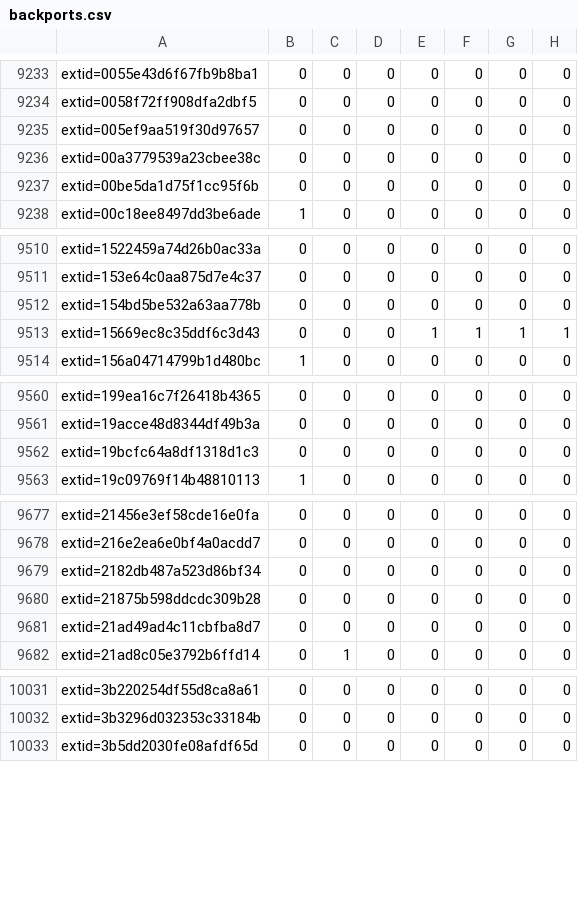
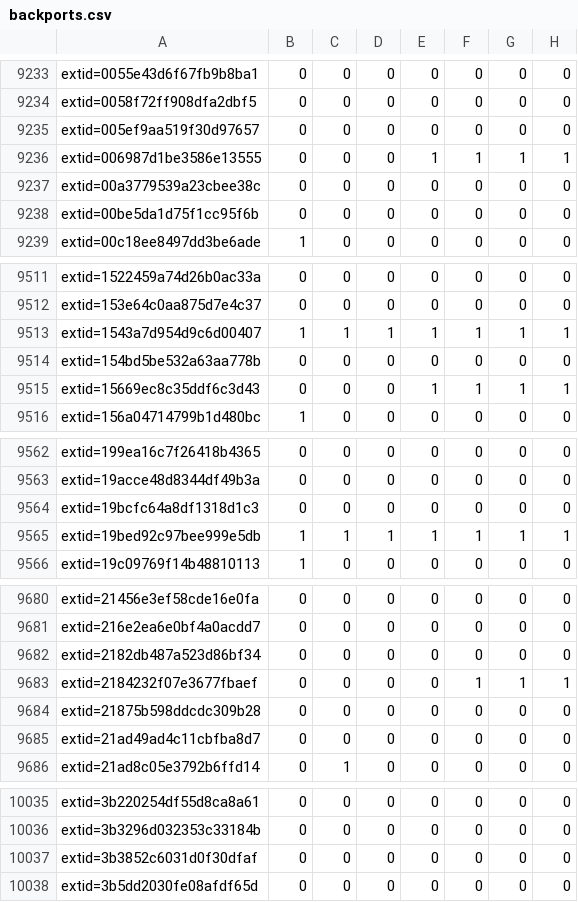
Before and after one commit to sirdarckcat/linux-queries, a CSV file: backports.csv, drawn as a sheet; only a part is shown, gaps mark what is left out; the diff covers the shown part only.

```diff
--- a/backports.csv
+++ b/backports.csv
@@ -9235,2 +9235,3 @@ extid=0058f72ff908dfa2dbf5,0,0,0,0,0,0,0
 extid=005ef9aa519f30d97657,0,0,0,0,0,0,0
+extid=006987d1be3586e13555,0,0,0,1,1,1,1
 extid=00a3779539a23cbee38c,0,0,0,0,0,0,0
@@ -9511,2 +9512,3 @@ extid=1522459a74d26b0ac33a,0,0,0,0,0,0,0
 extid=153e64c0aa875d7e4c37,0,0,0,0,0,0,0
+extid=1543a7d954d9c6d00407,1,1,1,1,1,1,1
 extid=154bd5be532a63aa778b,0,0,0,0,0,0,0
@@ -9562,2 +9564,3 @@ extid=19acce48d8344df49b3a,0,0,0,0,0,0,0
 extid=19bcfc64a8df1318d1c3,0,0,0,0,0,0,0
+extid=19bed92c97bee999e5db,1,1,1,1,1,1,1
 extid=19c09769f14b48810113,1,0,0,0,0,0,0
@@ -9679,2 +9682,3 @@ extid=216e2ea6e0bf4a0acdd7,0,0,0,0,0,0,0
 extid=2182db487a523d86bf34,0,0,0,0,0,0,0
+extid=2184232f07e3677fbaef,0,0,0,0,1,1,1
 extid=21875b598ddcdc309b28,0,0,0,0,0,0,0
@@ -10032,2 +10036,3 @@ extid=3b220254df55d8ca8a61,0,0,0,0,0,0,0
 extid=3b3296d032353c33184b,0,0,0,0,0,0,0
+extid=3b3852c6031d0f30dfaf,0,0,0,0,0,0,0
 extid=3b5dd2030fe08afdf65d,0,0,0,0,0,0,0
```
Also changed, not shown: 3 added rows elsewhere in this file.
